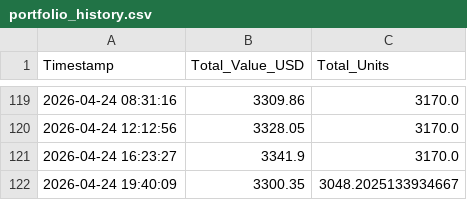
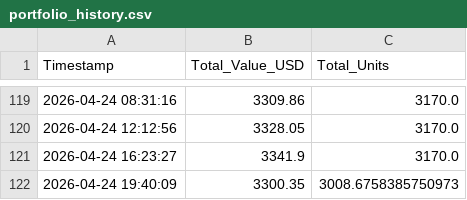
Before and after one commit to schumachero/PolyKalshi, a CSV file: Data/portfolio_history.csv, drawn as a sheet; only a part is shown, gaps mark what is left out.

Commit message:
Update units: SELL for Elis Graipe

```diff
--- a/Data/portfolio_history.csv
+++ b/Data/portfolio_history.csv
@@ -121,2 +121,2 @@ Timestamp,Total_Value_USD,Total_Units
 2026-04-24 16:23:27,3341.9,3170.0
-2026-04-24 19:40:09,3300.35,3048.2025133934667
+2026-04-24 19:40:09,3300.35,3008.6758385750973
```
